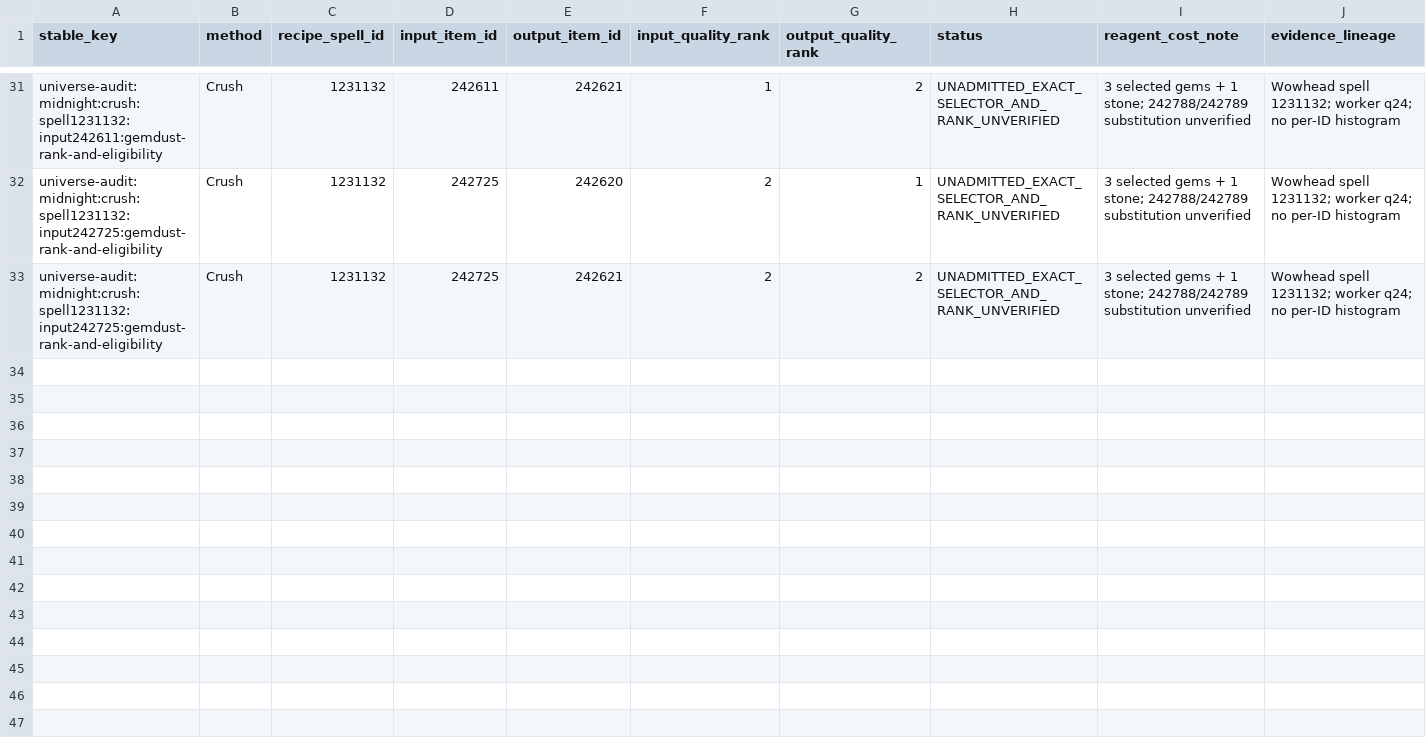
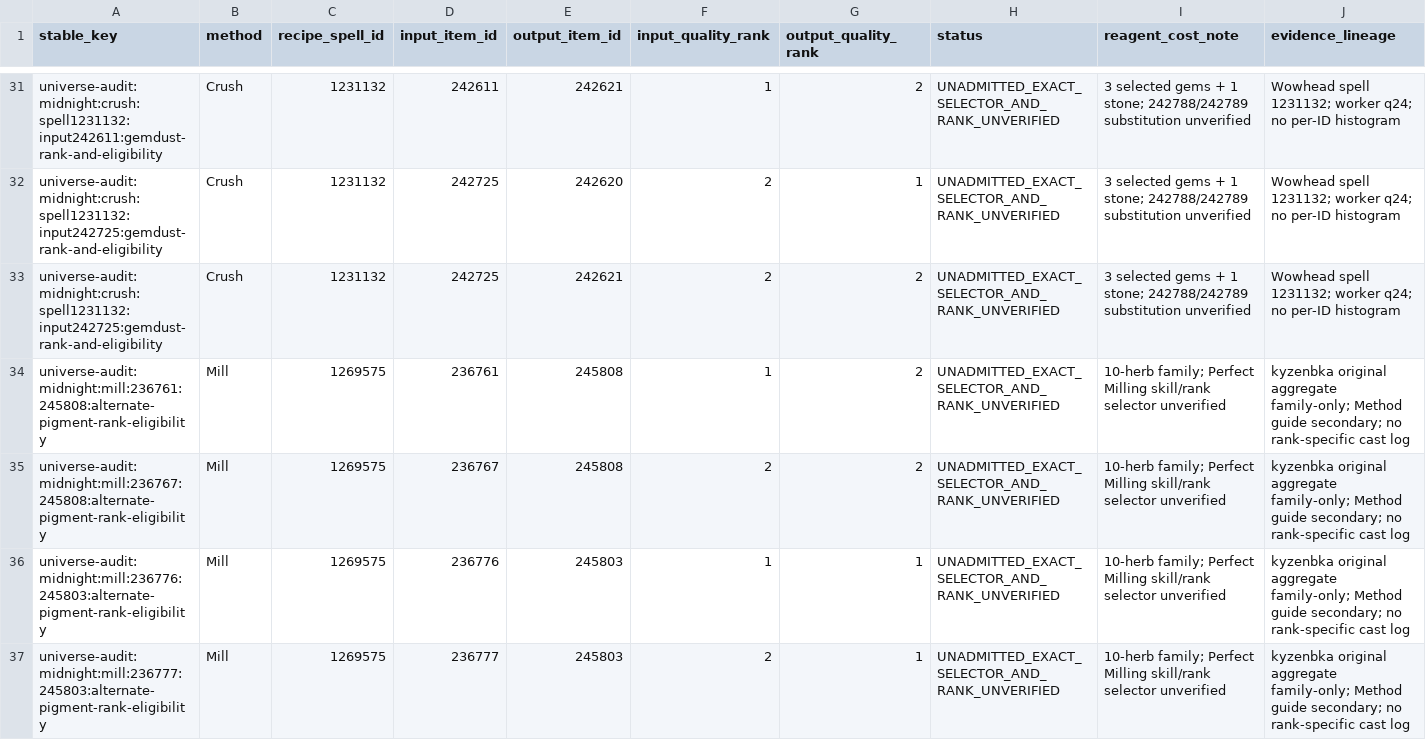
Before and after one commit to Voodoobrew101/Loot-Liquidator, a CSV file: research/ledger/itemdb-uncompiled-output-leads.csv, drawn as a sheet; only a part is shown, gaps mark what is left out; the diff covers the shown part only.

Commit message:
research: include all 40 unadmitted Crushing and pigment rank pairs

```diff
--- a/research/ledger/itemdb-uncompiled-output-leads.csv
+++ b/research/ledger/itemdb-uncompiled-output-leads.csv
@@ -33 +33,5 @@
 "universe-audit:midnight:crush:spell1231132:input242725:gemdust-rank-and-eligibility","Crush","1231132","242725","242621","2","2","UNADMITTED_EXACT_SELECTOR_AND_RANK_UNVERIFIED","3 selected gems + 1 stone; 242788/242789 substitution unverified","Wowhead spell 1231132; worker q24; no per-ID histogram"
+"universe-audit:midnight:mill:236761:245808:alternate-pigment-rank-eligibility","Mill","1269575","236761","245808","1","2","UNADMITTED_EXACT_SELECTOR_AND_RANK_UNVERIFIED","10-herb family; Perfect Milling skill/rank selector unverified","kyzenbka original aggregate family-only; Method guide secondary; no rank-specific cast log"
+"universe-audit:midnight:mill:236767:245808:alternate-pigment-rank-eligibility","Mill","1269575","236767","245808","2","2","UNADMITTED_EXACT_SELECTOR_AND_RANK_UNVERIFIED","10-herb family; Perfect Milling skill/rank selector unverified","kyzenbka original aggregate family-only; Method guide secondary; no rank-specific cast log"
+"universe-audit:midnight:mill:236776:245803:alternate-pigment-rank-eligibility","Mill","1269575","236776","245803","1","1","UNADMITTED_EXACT_SELECTOR_AND_RANK_UNVERIFIED","10-herb family; Perfect Milling skill/rank selector unverified","kyzenbka original aggregate family-only; Method guide secondary; no rank-specific cast log"
+"universe-audit:midnight:mill:236777:245803:alternate-pigment-rank-eligibility","Mill","1269575","236777","245803","2","1","UNADMITTED_EXACT_SELECTOR_AND_RANK_UNVERIFIED","10-herb family; Perfect Milling skill/rank selector unverified","kyzenbka original aggregate family-only; Method guide secondary; no rank-specific cast log"
```
Also changed, not shown: 4 added rows elsewhere in this file.
